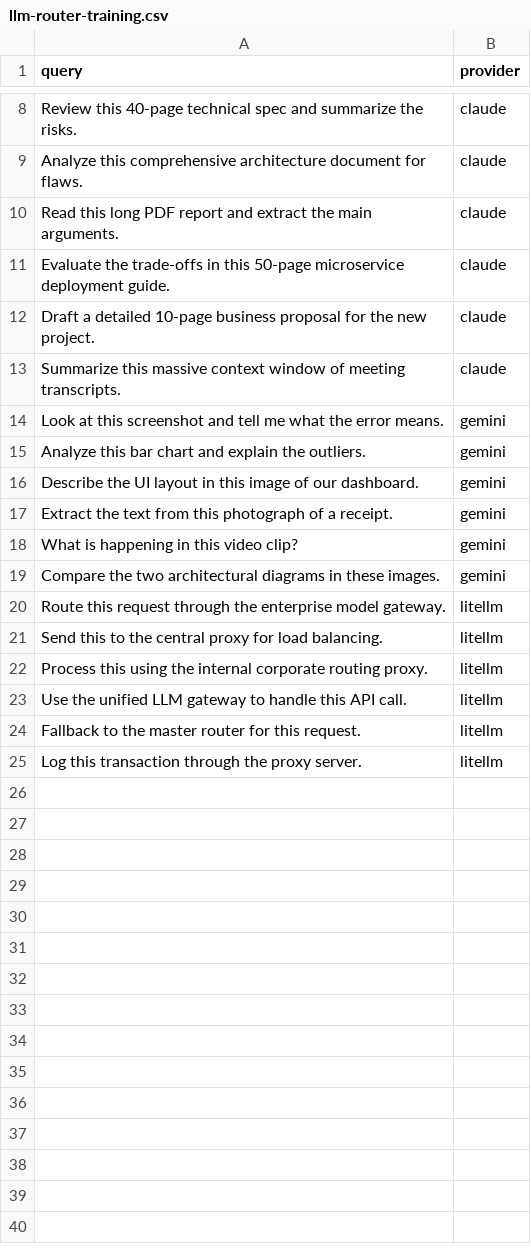
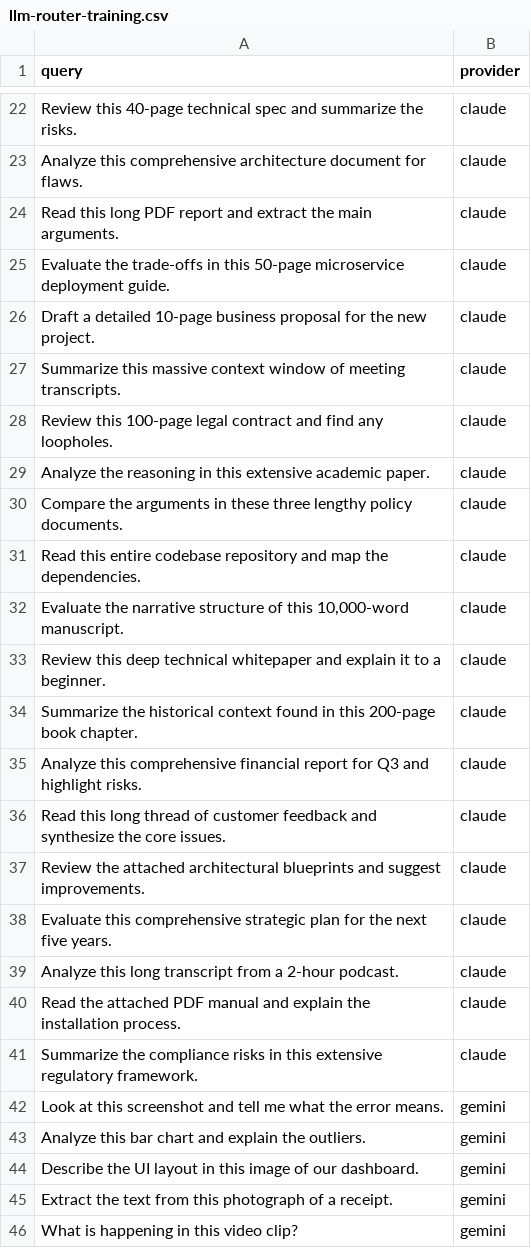
Before and after one commit to dineshlalam15/llm-router, a CSV file: data/llm-router-training.csv, drawn as a sheet; only a part is shown, gaps mark what is left out; the shorter side is filled out with more unchanged rows; the diff covers the shown part only; the diff names each change by its address in the sheet, - before the commit and + after, or states it on an @@ line.

```diff
--- a/data/llm-router-training.csv
+++ b/data/llm-router-training.csv
+row 28: Review this 100-page legal contract and find any loopholes. | claude
+row 29: Analyze the reasoning in this extensive academic paper. | claude
+row 30: Compare the arguments in these three lengthy policy documents. | claude
+row 31: Read this entire codebase repository and map the dependencies. | claude
+row 32: Evaluate the narrative structure of this 10,000-word manuscript. | claude
+row 33: Review this deep technical whitepaper and explain it to a beginner. | claude
+row 34: Summarize the historical context found in this 200-page book chapter. | claude
+row 35: Analyze this comprehensive financial report for Q3 and highlight risks. | claude
+row 36: Read this long thread of customer feedback and synthesize the core issues. | claude
+row 37: Review the attached architectural blueprints and suggest improvements. | claude
+row 38: Evaluate this comprehensive strategic plan for the next five years. | claude
+row 39: Analyze this long transcript from a 2-hour podcast. | claude
+row 40: Read the attached PDF manual and explain the installation process. | claude
+row 41: Summarize the compliance risks in this extensive regulatory framework. | claude
```
Also changed, not shown: 42 added rows elsewhere in this file, 14 other files.
